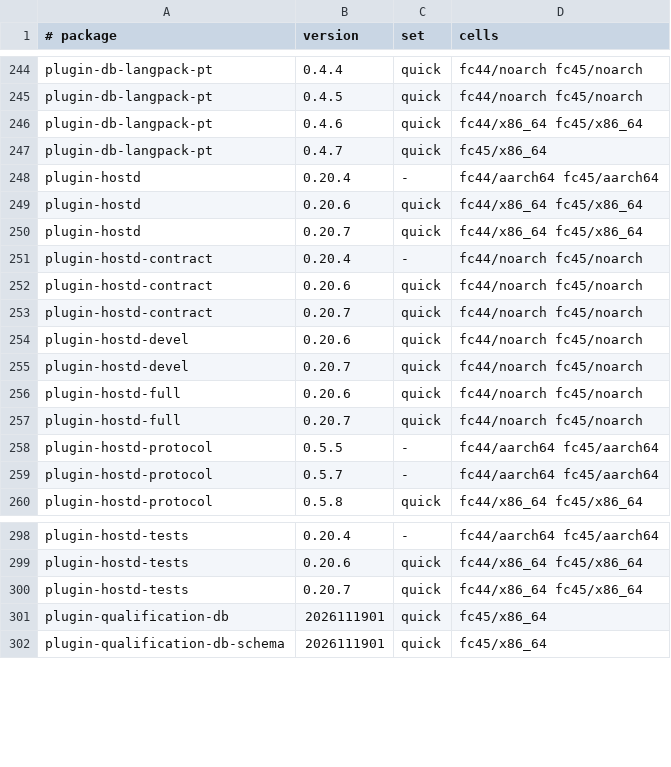
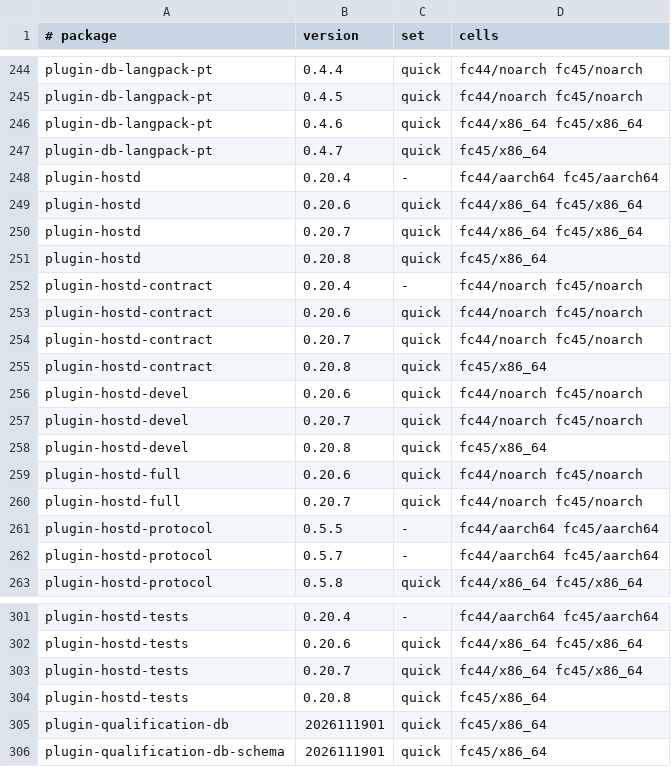
Before and after one commit to Open-Mixer/open-mixer.github.io, a TSV file: rpm/cells.tsv, drawn as a sheet; only a part is shown, gaps mark what is left out.

Commit message:
rpm: publish v0.20.8 (plugin-hostd)

```diff
--- a/rpm/cells.tsv
+++ b/rpm/cells.tsv
@@ -250,2 +250,3 @@ plugin-hostd	0.20.6	quick	fc44/x86_64 fc45/x86_64
 plugin-hostd	0.20.7	quick	fc44/x86_64 fc45/x86_64
+plugin-hostd	0.20.8	quick	fc45/x86_64
 plugin-hostd-contract	0.20.4	-	fc44/noarch fc45/noarch
@@ -253,4 +254,6 @@ plugin-hostd-contract	0.20.6	quick	fc44/noarch fc45/noarch
 plugin-hostd-contract	0.20.7	quick	fc44/noarch fc45/noarch
+plugin-hostd-contract	0.20.8	quick	fc45/x86_64
 plugin-hostd-devel	0.20.6	quick	fc44/noarch fc45/noarch
 plugin-hostd-devel	0.20.7	quick	fc44/noarch fc45/noarch
+plugin-hostd-devel	0.20.8	quick	fc45/x86_64
 plugin-hostd-full	0.20.6	quick	fc44/noarch fc45/noarch
@@ -300,2 +303,3 @@ plugin-hostd-tests	0.20.6	quick	fc44/x86_64 fc45/x86_64
 plugin-hostd-tests	0.20.7	quick	fc44/x86_64 fc45/x86_64
+plugin-hostd-tests	0.20.8	quick	fc45/x86_64
 plugin-qualification-db	2026111901	quick	fc45/x86_64
```
Also changed, not shown: 55 other files.
